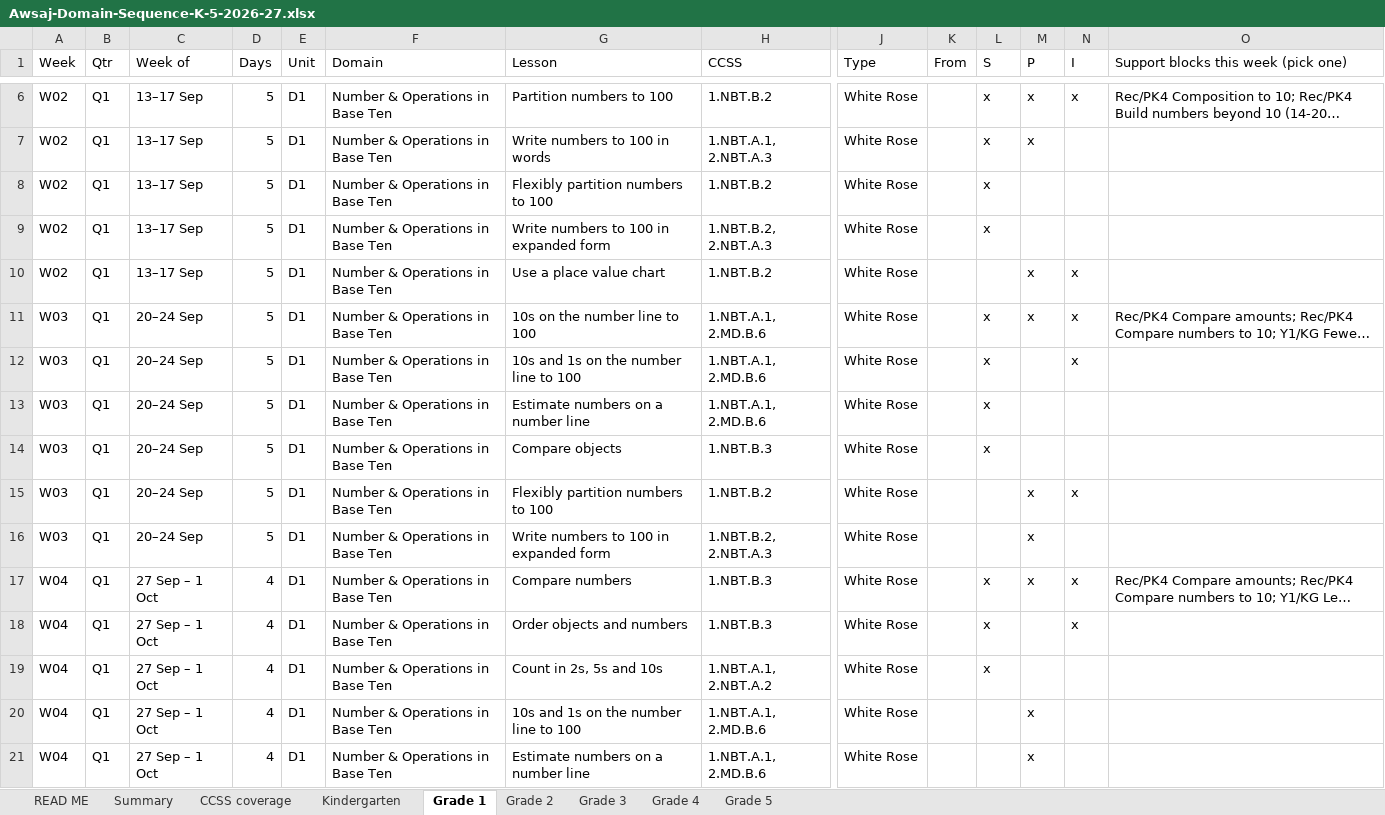
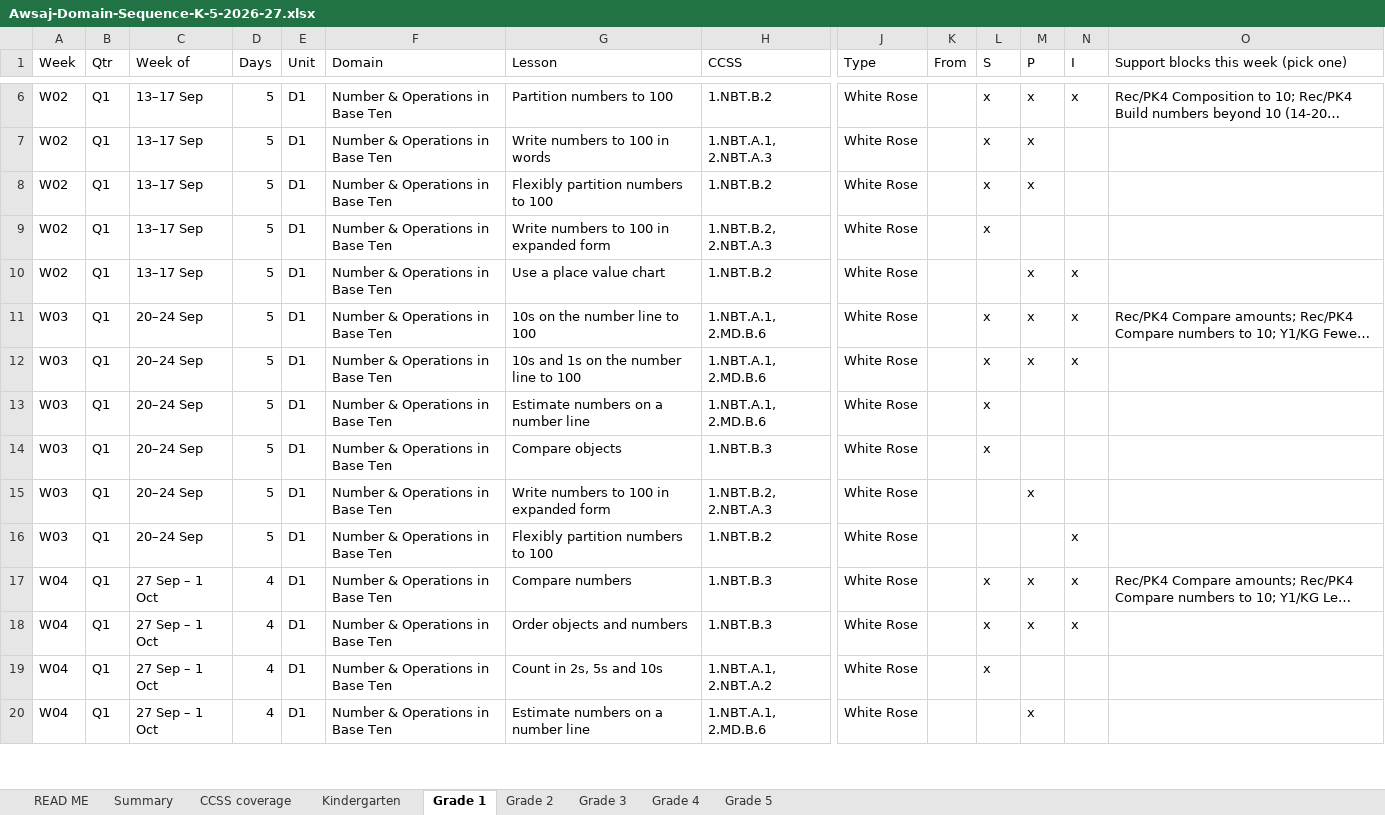
Before and after one commit to timjmills/awsajacademymath, an Excel workbook: preview/docs/Awsaj-Domain-Sequence-K-5-2026-27.xlsx, sheet Grade 1, drawn as a sheet; only a part is shown, gaps mark what is left out; long unchanged cells end in …; values as stored, in another font and other column widths than the file's, no cell formats; removed rows and columns are numbered as before the commit, all else as after; rows hold the shown columns only; the diff covers the shown part only; the diff names each change by its address in the sheet, - before the commit and + after, or states it on an @@ line.

```diff
--- a/preview/docs/Awsaj-Domain-Sequence-K-5-2026-27.xlsx (sheet Grade 1)
+++ b/preview/docs/Awsaj-Domain-Sequence-K-5-2026-27.xlsx (sheet Grade 1)
-M8 (P): (empty)
+M8 (P): x
-M12 (P): (empty)
+M12 (P): x
-row 15: W03 | Q1 | 20–24 Sep | 5 | D1 | Number & Operations in Base Ten | Flexibly partition numbers to 100 | 1.NBT.B.2 | White Rose |  |  | x | x
+row 16: W03 | Q1 | 20–24 Sep | 5 | D1 | Number & Operations in Base Ten | Flexibly partition numbers to 100 | 1.NBT.B.2 | White Rose |  |  |  | x
-M18 (P): (empty)
+M18 (P): x
-row 20: W04 | Q1 | 27 Sep – 1 Oct | 4 | D1 | Number & Operations in Base Ten | 10s and 1s on the number line to 100 | 1.NBT.A.1, 2.MD.B.6 | White Rose |  |  | x
```
Also changed, not shown: 31 added rows, 28 removed rows and 396 edited cells elsewhere in this sheet, sheet Grade 4, sheet Grade 3, sheet Kindergarten, sheet Grade 5, sheet Grade 2, sheet Summary, 1 more sheet, cell formats, 20 other files.
